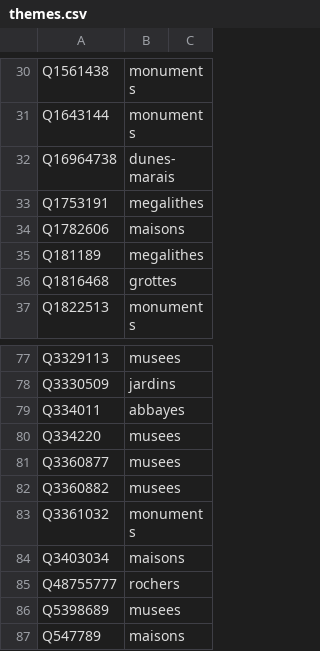
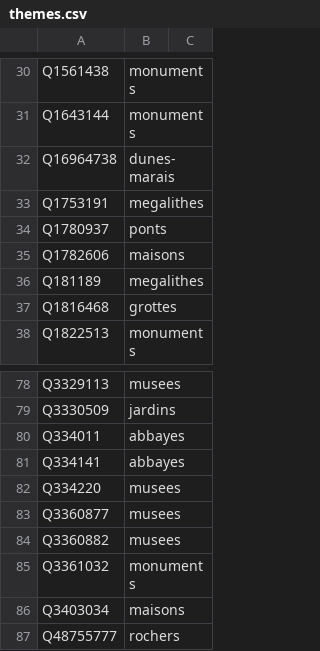
Before and after one commit to alexnr10/roam, a CSV file: pipeline/data/manual/themes.csv, drawn as a sheet; only a part is shown, gaps mark what is left out; the shorter side is filled out with more unchanged rows; the diff names each change by its address in the sheet, - before the commit and + after, or states it on an @@ line.

```diff
--- a/pipeline/data/manual/themes.csv
+++ b/pipeline/data/manual/themes.csv
+row 34: Q1780937 | ponts
+row 81: Q334141 | abbayes
```
Also changed, not shown: pipeline/data/manual/decisions.csv.
